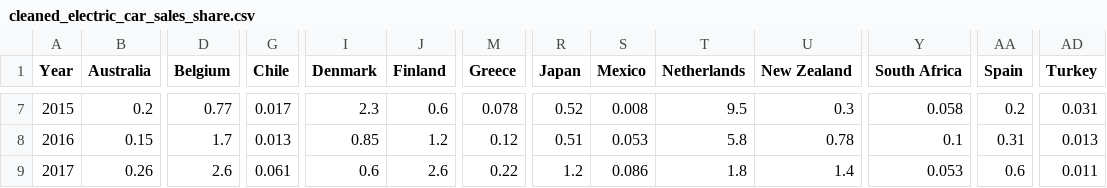
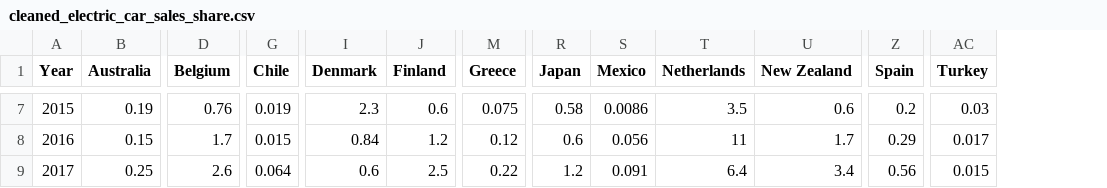
Before and after one commit to a-jiwa/chartle-data, a CSV file: data/cleaned_electric_car_sales_share.csv, drawn as a sheet; only a part is shown, gaps mark what is left out; removed rows and columns are numbered as before the commit, all else as after; the diff covers the shown part only; the diff names each change by its address in the sheet, - before the commit and + after, or states it on an @@ line.

```diff
--- a/data/cleaned_electric_car_sales_share.csv
+++ b/data/cleaned_electric_car_sales_share.csv
-column Y (South Africa), rows 7-9: 0.058 | 0.1 | 0.053
-B7 (Australia): 0.2
+B7 (Australia): 0.19
-D7 (Belgium): 0.77
+D7 (Belgium): 0.76
-G7 (Chile): 0.017
+G7 (Chile): 0.019
-M7 (Greece): 0.078
+M7 (Greece): 0.075
-R7 (Japan): 0.52
+R7 (Japan): 0.58
-S7 (Mexico): 0.008
+S7 (Mexico): 0.0086
-T7 (Netherlands): 9.5
+T7 (Netherlands): 3.5
-U7 (New Zealand): 0.3
+U7 (New Zealand): 0.6
-AC7 (Turkey): 0.031
+AC7 (Turkey): 0.03
-G8 (Chile): 0.013
+G8 (Chile): 0.015
-I8 (Denmark): 0.85
+I8 (Denmark): 0.84
-R8 (Japan): 0.51
+R8 (Japan): 0.6
-S8 (Mexico): 0.053
+S8 (Mexico): 0.056
-T8 (Netherlands): 5.8
+T8 (Netherlands): 11
-U8 (New Zealand): 0.78
+U8 (New Zealand): 1.7
-Z8 (Spain): 0.31
+Z8 (Spain): 0.29
-AC8 (Turkey): 0.013
+AC8 (Turkey): 0.017
-B9 (Australia): 0.26
+B9 (Australia): 0.25
-G9 (Chile): 0.061
+G9 (Chile): 0.064
-J9 (Finland): 2.6
+J9 (Finland): 2.5
-S9 (Mexico): 0.086
+S9 (Mexico): 0.091
-T9 (Netherlands): 1.8
+T9 (Netherlands): 6.4
-U9 (New Zealand): 1.4
+U9 (New Zealand): 3.4
-Z9 (Spain): 0.6
+Z9 (Spain): 0.56
-AC9 (Turkey): 0.011
+AC9 (Turkey): 0.015
```
Also changed, not shown: 1 added row and 104 edited cells elsewhere in this file.
